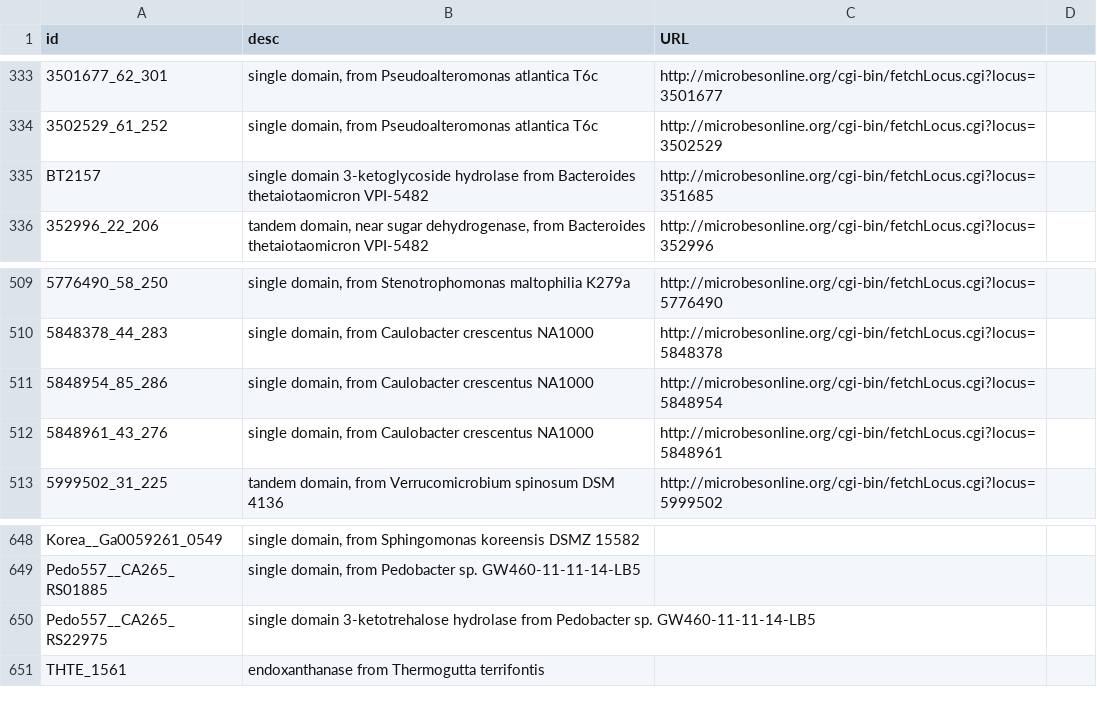
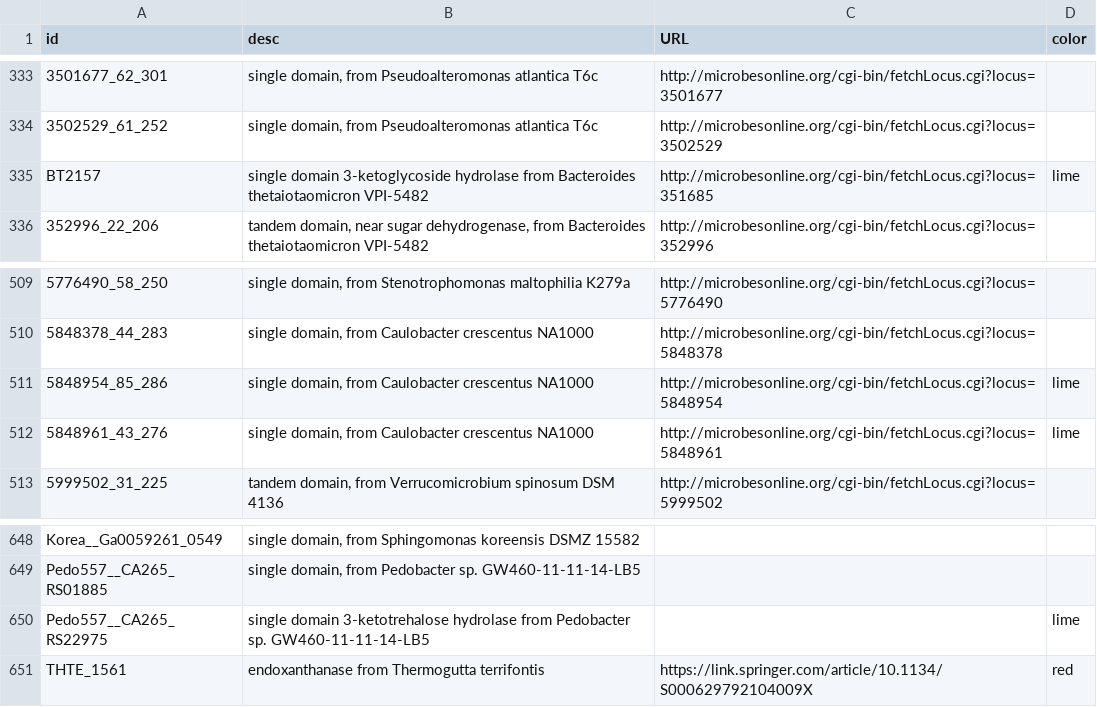
Before and after one commit to morgannprice/PaperBLAST, a TSV file: static/DUF1080.tsv, drawn as a sheet; only a part is shown, gaps mark what is left out; the diff names each change by its address in the sheet, - before the commit and + after, or states it on an @@ line.

Commit message:
Use URL and color fields in treeSites description table

```diff
--- a/static/DUF1080.tsv
+++ b/static/DUF1080.tsv
-D1: (empty)
+D1: color
-D335 (color): (empty)
+D335 (color): lime
-D511:D512 (color): (empty)
+D511:D512 (color): lime
-D650 (color): (empty)
+D650 (color): lime
-C651 (URL): (empty)
+C651 (URL): https://link.springer.com/article/10.1134/S000629792104009X
-D651 (color): (empty)
+D651 (color): red
```
Also changed, not shown: 1 other file.
